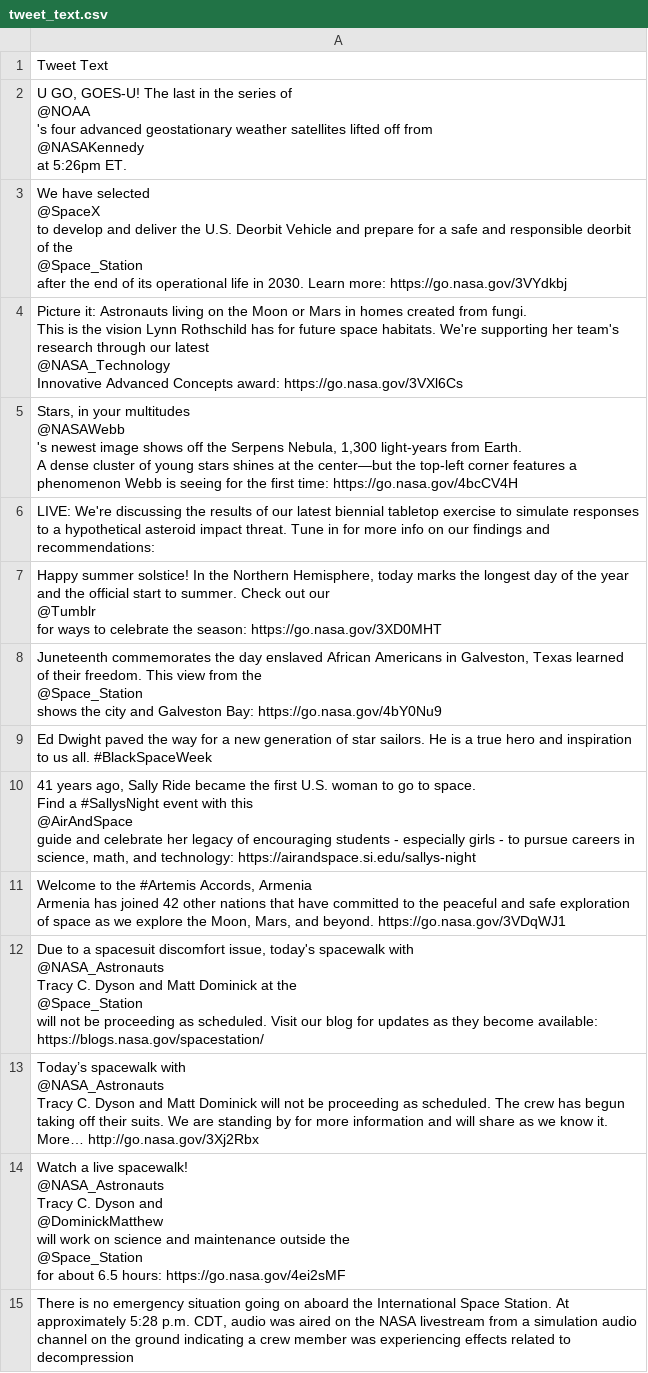
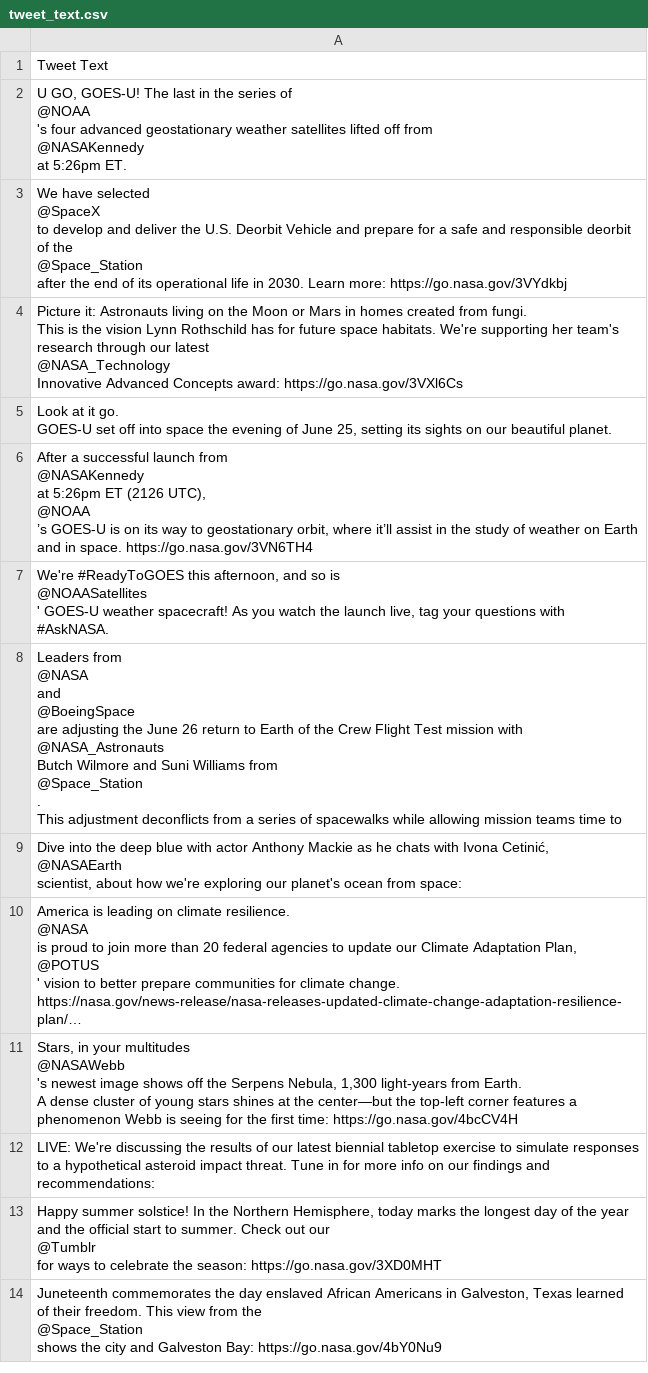
Before and after one commit to sourov526/Scrape_Twitter, a CSV file: output/tweet_text.csv, drawn as a sheet; only a part is shown; the diff covers the shown part only.

```diff
--- a/output/tweet_text.csv
+++ b/output/tweet_text.csv
@@ -16,2 +16,32 @@ This is the vision Lynn Rothschild has for future space habitats. We're supporti
  Innovative Advanced Concepts award: https://go.nasa.gov/3VXl6Cs"
+"Look at it go.
+
+GOES-U set off into space the evening of June 25, setting its sights on our beautiful planet."
+"After a successful launch from
+@NASAKennedy
+ at 5:26pm ET (2126 UTC),
+@NOAA
+’s GOES-U is on its way to geostationary orbit, where it’ll assist in the study of weather on Earth and in space. https://go.nasa.gov/3VN6TH4"
+"We're #ReadyToGOES this afternoon, and so is
+@NOAASatellites
+' GOES-U weather spacecraft! As you watch the launch live, tag your questions with #AskNASA."
+"Leaders from
+@NASA
+ and
+@BoeingSpace
+ are adjusting the June 26 return to Earth of the Crew Flight Test mission with
+@NASA_Astronauts
+ Butch Wilmore and Suni Williams from
+@Space_Station
+.
+
+This adjustment deconflicts from a series of spacewalks while allowing mission teams time to"
+"Dive into the deep blue with actor Anthony Mackie as he chats with Ivona Cetinić,
+@NASAEarth
+ scientist, about how we're exploring our planet's ocean from space:"
+"America is leading on climate resilience.
+@NASA
+ is proud to join more than 20 federal agencies to update our Climate Adaptation Plan,
+@POTUS
+' vision to better prepare communities for climate change. https://nasa.gov/news-release/nasa-releases-updated-climate-change-adaptation-resilience-plan/…"
 "Stars, in your multitudes
@@ -28,26 +58 @@ LIVE: We're discussing the results of our latest biennial tabletop exercise to s
  shows the city and Galveston Bay: https://go.nasa.gov/4bY0Nu9"
-Ed Dwight paved the way for a new generation of star sailors. He is a true hero and inspiration to us all. #BlackSpaceWeek
-"41 years ago, Sally Ride became the first U.S. woman to go to space.
-
-Find a #SallysNight event with this
-@AirAndSpace
- guide and celebrate her legacy of encouraging students - especially girls - to pursue careers in science, math, and technology: https://airandspace.si.edu/sallys-night"
-"Welcome to the #Artemis Accords, Armenia
-
-Armenia has joined 42 other nations that have committed to the peaceful and safe exploration of space as we explore the Moon, Mars, and beyond. https://go.nasa.gov/3VDqWJ1"
-"Due to a spacesuit discomfort issue, today's spacewalk with
-@NASA_Astronauts
- Tracy C. Dyson and Matt Dominick at the
-@Space_Station
- will not be proceeding as scheduled. Visit our blog for updates as they become available: https://blogs.nasa.gov/spacestation/"
-"Today’s spacewalk with
-@NASA_Astronauts
- Tracy C. Dyson and Matt Dominick will not be proceeding as scheduled. The crew has begun taking off their suits. We are standing by for more information and will share as we know it. More… http://go.nasa.gov/3Xj2Rbx"
-"Watch a live spacewalk!
-@NASA_Astronauts
- Tracy C. Dyson and
-@DominickMatthew
- will work on science and maintenance outside the
-@Space_Station
- for about 6.5 hours: https://go.nasa.gov/4ei2sMF"
-"There is no emergency situation going on aboard the International Space Station. At approximately 5:28 p.m. CDT, audio was aired on the NASA livestream from a simulation audio channel on the ground indicating a crew member was experiencing effects related to decompression"
```
Also changed, not shown: 19 removed rows elsewhere in this file, 1 other file.
